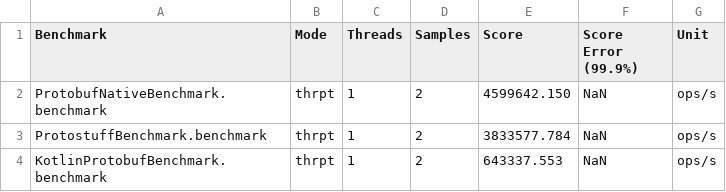
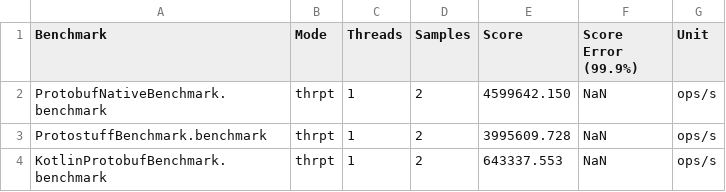
Before and after one commit to linux-china/protobuf-demo, a CSV file: performance_results.csv, drawn as a sheet.

Commit message:
update protostuff

```diff
--- a/performance_results.csv
+++ b/performance_results.csv
@@ -2,3 +2,3 @@
 "ProtobufNativeBenchmark.benchmark","thrpt",1,2,4599642.150,NaN,"ops/s"
-"ProtostuffBenchmark.benchmark","thrpt",1,2,3833577.784,NaN,"ops/s"
+"ProtostuffBenchmark.benchmark","thrpt",1,2,3995609.728,NaN,"ops/s"
 "KotlinProtobufBenchmark.benchmark","thrpt",1,2,643337.553,NaN,"ops/s"
```
